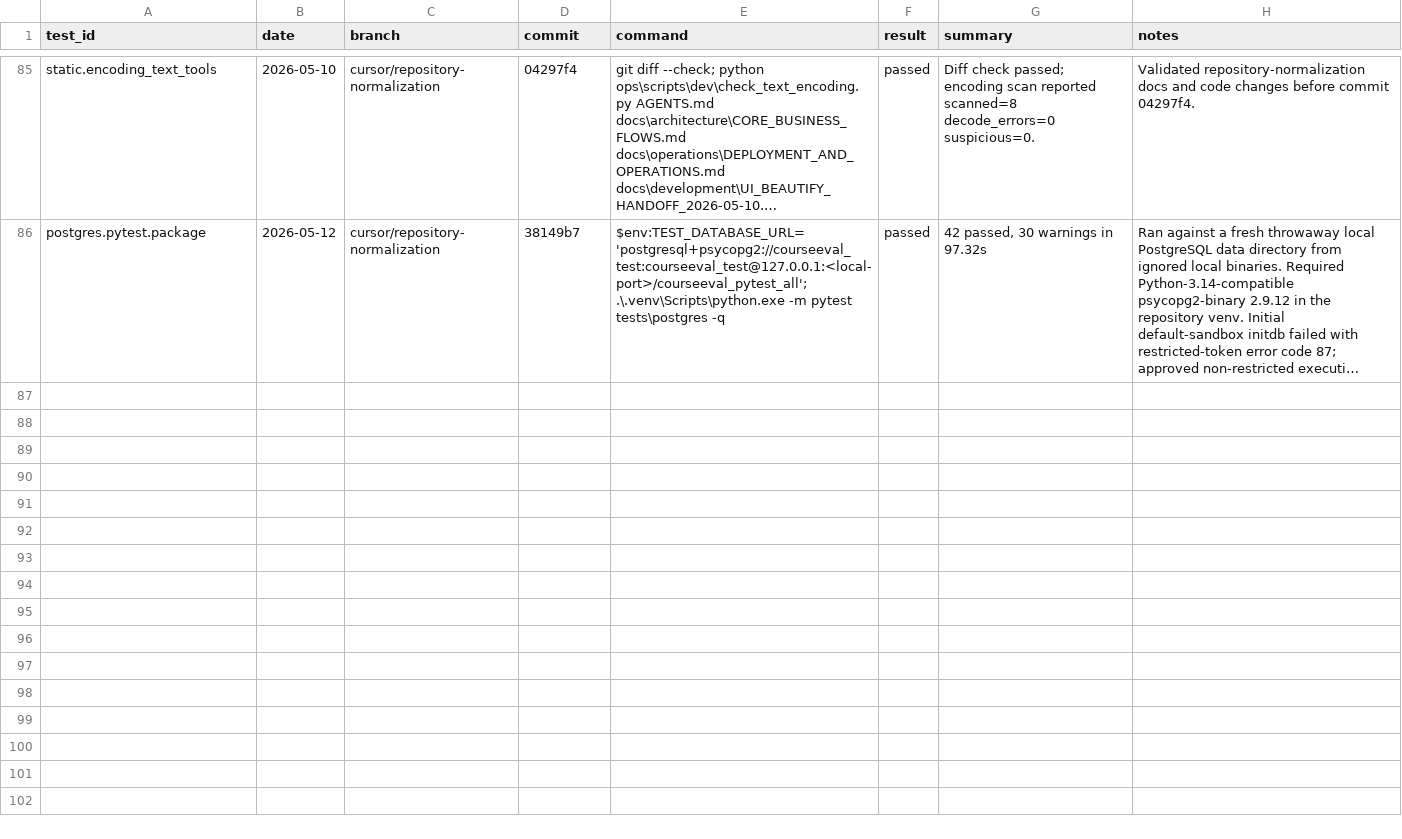
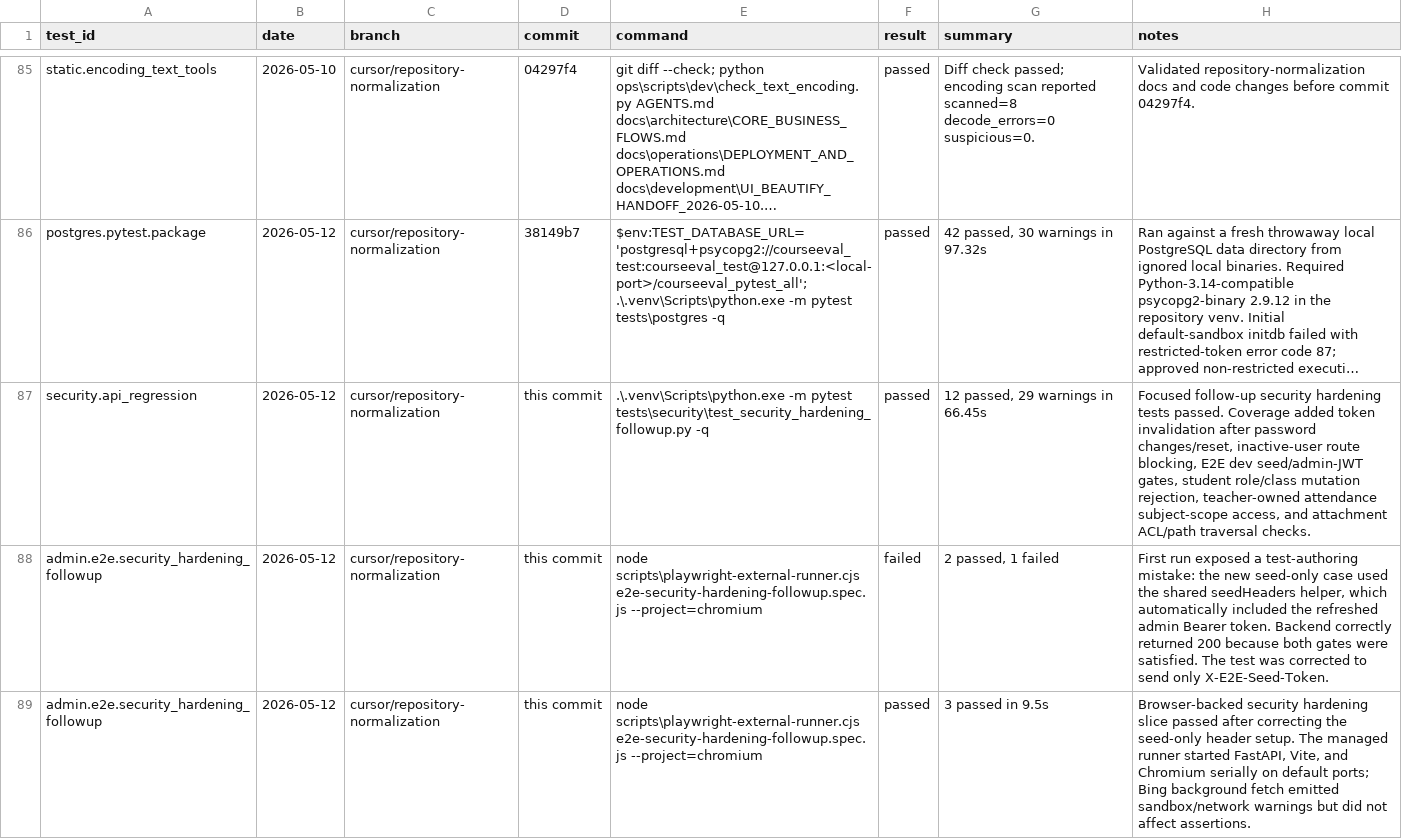
Before and after one commit to YinzhuCheng/wailearning, a CSV file: docs/development/testing/test-execution-runs.csv, drawn as a sheet; only a part is shown, gaps mark what is left out; long unchanged cells end in …; the diff covers the shown part only; the diff names each change by its address in the sheet, - before the commit and + after, or states it on an @@ line.

Commit message:
test: harden security regression coverage

```diff
--- a/docs/development/testing/test-execution-runs.csv
+++ b/docs/development/testing/test-execution-runs.csv
+row 87: security.api_regression | 2026-05-12 | cursor/repository-normalization | this commit | .\.venv\Scripts\python.exe -m pytest tests\security\test_security_hardening_followup.py -q | passed | 12 passed, 29 warnings in 66.45s | Focused follow-up security hardening tests passed. Coverage added token invalidation after password changes/reset, inactive-user route blocking, E2E dev seed/admin-JWT gates, student role/class mutation rejection, teacher-owned attendance subject-scope access, and attachment ACL/path traversal checks.
+row 88: admin.e2e.security_hardening_followup | 2026-05-12 | cursor/repository-normalization | this commit | node scripts\playwright-external-runner.cjs e2e-security-hardening-followup.spec.js --project=chromium | failed | 2 passed, 1 failed | First run exposed a test-authoring mistake: the new seed-only case used the shared seedHeaders helper, which automatically included the refreshed admin Bearer token. Backend correctly returned 200 because both gates were satisfied. The test was corrected to send only X-E2E-Seed-Token.
+row 89: admin.e2e.security_hardening_followup | 2026-05-12 | cursor/repository-normalization | this commit | node scripts\playwright-external-runner.cjs e2e-security-hardening-followup.spec.js --project=chromium | passed | 3 passed in 9.5s | Browser-backed security hardening slice passed after correcting the seed-only header setup. The managed runner started FastAPI, Vite, and Chromium serially on default ports; Bing background fetch emitted sandbox/network warnings but did not affect assertions.
```
Also changed, not shown: 7 added rows elsewhere in this file, docs/development/testing/test-execution-targets.csv, 4 other files.
